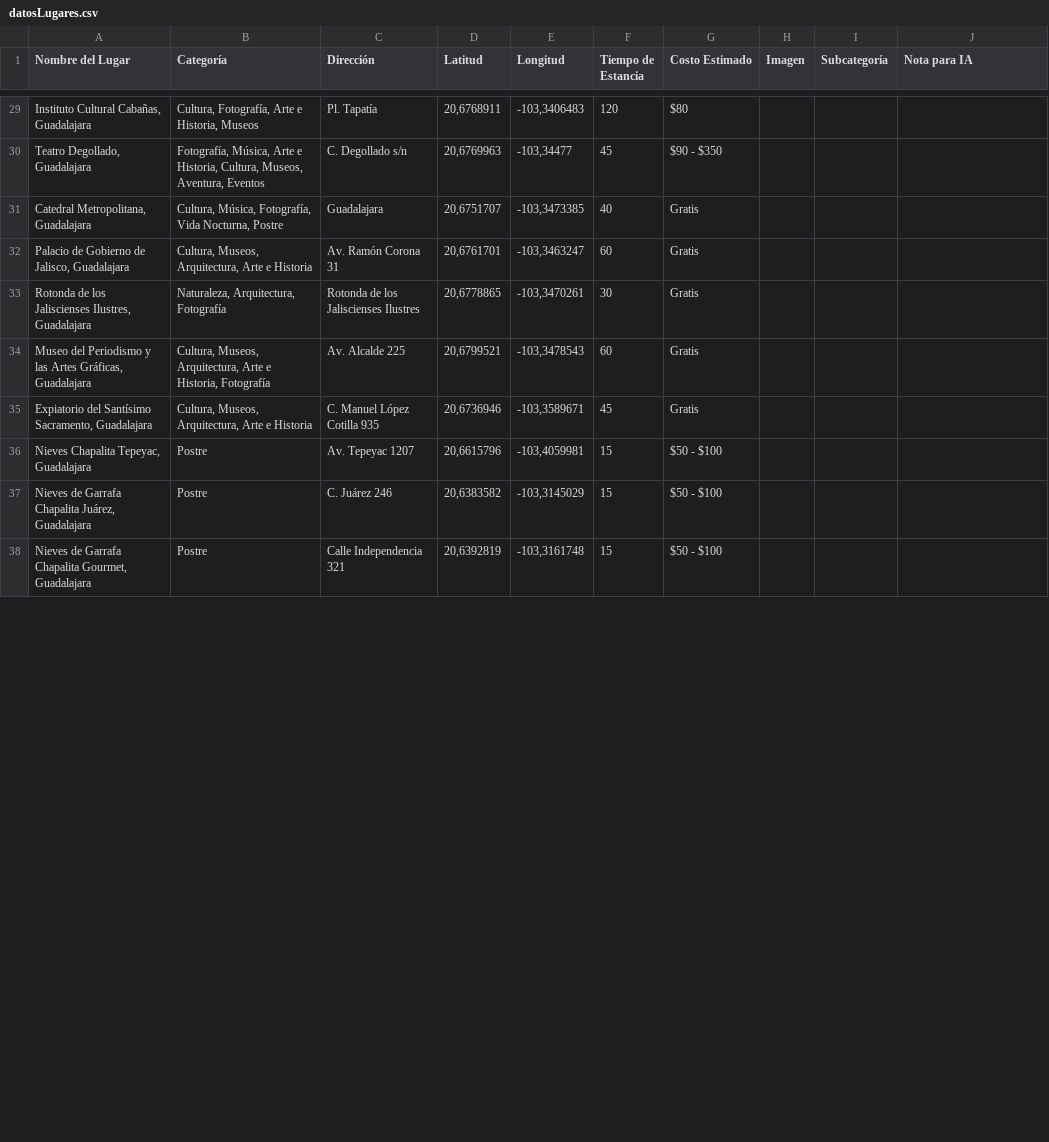
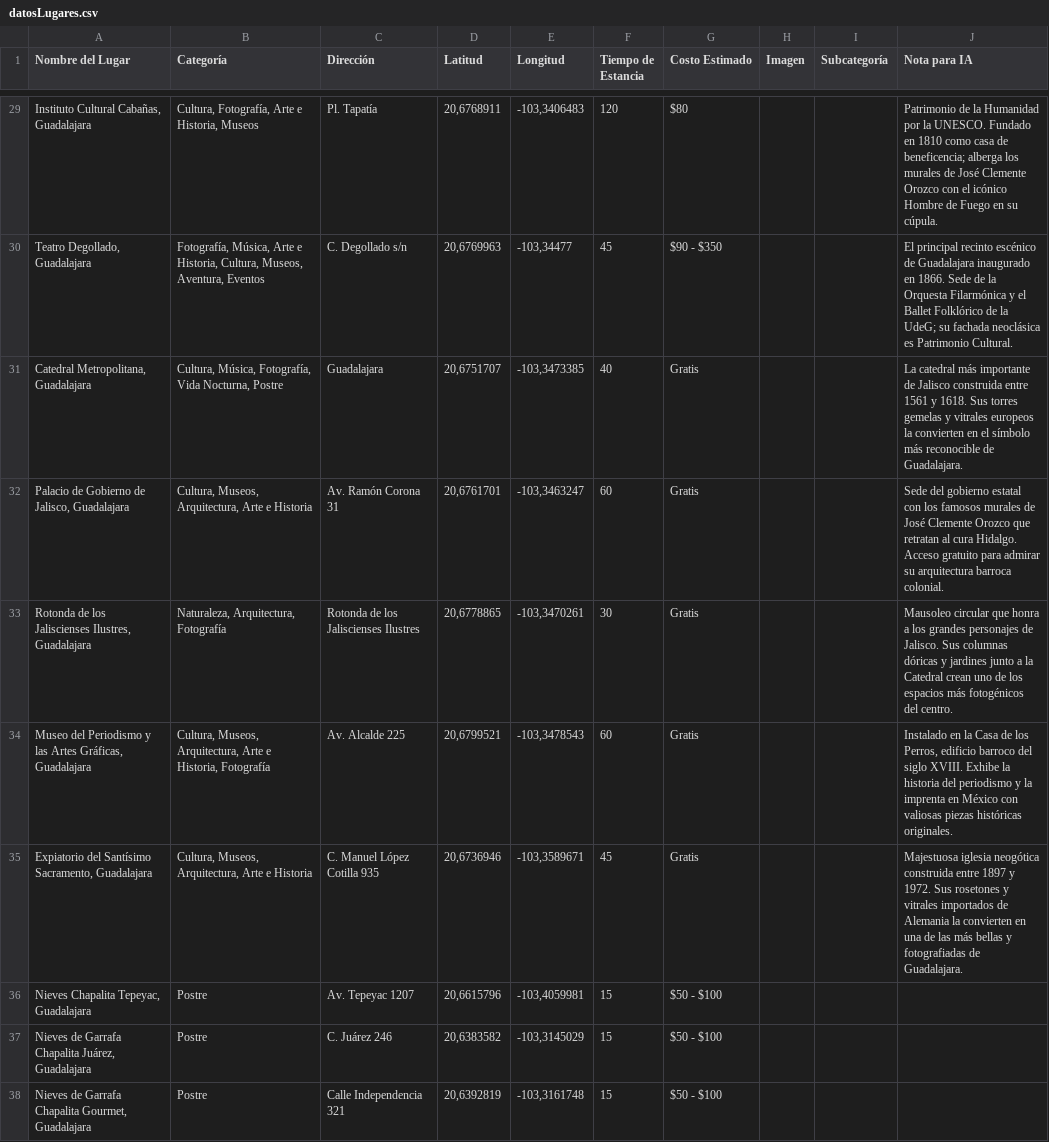
Before and after one commit to saggomezz/Pitzbol-Frontend, a CSV file: public/datosLugares.csv, drawn as a sheet; only a part is shown, gaps mark what is left out; the diff covers the shown part only.

```diff
--- a/public/datosLugares.csv
+++ b/public/datosLugares.csv
@@ -29,8 +29,8 @@ Nombre del Lugar,Categoría,Dirección,Latitud,Longitud,Tiempo de Estancia,Costo
-"Instituto Cultural Cabañas, Guadalajara","Cultura, Fotografía, Arte e Historia, Museos",Pl. Tapatía,"20,6768911","-103,3406483",120,$80,,
-"Teatro Degollado, Guadalajara ","Fotografía, Música, Arte e Historia, Cultura, Museos, Aventura, Eventos",C. Degollado s/n,"20,6769963","-103,34477",45,$90 - $350,,
-"Catedral Metropolitana, Guadalajara","Cultura, Música, Fotografía, Vida Nocturna, Postre",Guadalajara,"20,6751707","-103,3473385",40,Gratis,,
-"Palacio de Gobierno de Jalisco, Guadalajara","Cultura, Museos, Arquitectura, Arte e Historia",Av. Ramón Corona 31,"20,6761701","-103,3463247",60,Gratis,,
-"Rotonda de los Jaliscienses Ilustres, Guadalajara","Naturaleza, Arquitectura, Fotografía",Rotonda de los Jaliscienses Ilustres,"20,6778865","-103,3470261",30,Gratis,,
-"Museo del Periodismo y las Artes Gráficas, Guadalajara","Cultura, Museos, Arquitectura, Arte e Historia, Fotografía",Av. Alcalde 225,"20,6799521","-103,3478543",60,Gratis,,
-"Expiatorio del Santísimo Sacramento, Guadalajara","Cultura, Museos, Arquitectura, Arte e Historia",C. Manuel López Cotilla 935,"20,6736946","-103,3589671",45,Gratis,,
+"Instituto Cultural Cabañas, Guadalajara","Cultura, Fotografía, Arte e Historia, Museos",Pl. Tapatía,"20,6768911","-103,3406483",120,$80,,,"Patrimonio de la Humanidad por la UNESCO. Fundado en 1810 como casa de beneficencia; alberga los murales de José Clemente Orozco con el icónico Hombre de Fuego en su cúpula."
+"Teatro Degollado, Guadalajara ","Fotografía, Música, Arte e Historia, Cultura, Museos, Aventura, Eventos",C. Degollado s/n,"20,6769963","-103,34477",45,$90 - $350,,,"El principal recinto escénico de Guadalajara inaugurado en 1866. Sede de la Orquesta Filarmónica y el Ballet Folklórico de la UdeG; su fachada neoclásica es Patrimonio Cultural."
+"Catedral Metropolitana, Guadalajara","Cultura, Música, Fotografía, Vida Nocturna, Postre",Guadalajara,"20,6751707","-103,3473385",40,Gratis,,,"La catedral más importante de Jalisco construida entre 1561 y 1618. Sus torres gemelas y vitrales europeos la convierten en el símbolo más reconocible de Guadalajara."
+"Palacio de Gobierno de Jalisco, Guadalajara","Cultura, Museos, Arquitectura, Arte e Historia",Av. Ramón Corona 31,"20,6761701","-103,3463247",60,Gratis,,,"Sede del gobierno estatal con los famosos murales de José Clemente Orozco que retratan al cura Hidalgo. Acceso gratuito para admirar su arquitectura barroca colonial."
+"Rotonda de los Jaliscienses Ilustres, Guadalajara","Naturaleza, Arquitectura, Fotografía",Rotonda de los Jaliscienses Ilustres,"20,6778865","-103,3470261",30,Gratis,,,"Mausoleo circular que honra a los grandes personajes de Jalisco. Sus columnas dóricas y jardines junto a la Catedral crean uno de los espacios más fotogénicos del centro."
+"Museo del Periodismo y las Artes Gráficas, Guadalajara","Cultura, Museos, Arquitectura, Arte e Historia, Fotografía",Av. Alcalde 225,"20,6799521","-103,3478543",60,Gratis,,,"Instalado en la Casa de los Perros, edificio barroco del siglo XVIII. Exhibe la historia del periodismo y la imprenta en México con valiosas piezas históricas originales."
+"Expiatorio del Santísimo Sacramento, Guadalajara","Cultura, Museos, Arquitectura, Arte e Historia",C. Manuel López Cotilla 935,"20,6736946","-103,3589671",45,Gratis,,,"Majestuosa iglesia neogótica construida entre 1897 y 1972. Sus rosetones y vitrales importados de Alemania la convierten en una de las más bellas y fotografiadas de Guadalajara."
 "Nieves Chapalita Tepeyac, Guadalajara",Postre,Av. Tepeyac 1207,"20,6615796","-103,4059981",15,$50 - $100,,
```
Also changed, not shown: 18 edited cells elsewhere in this file.
